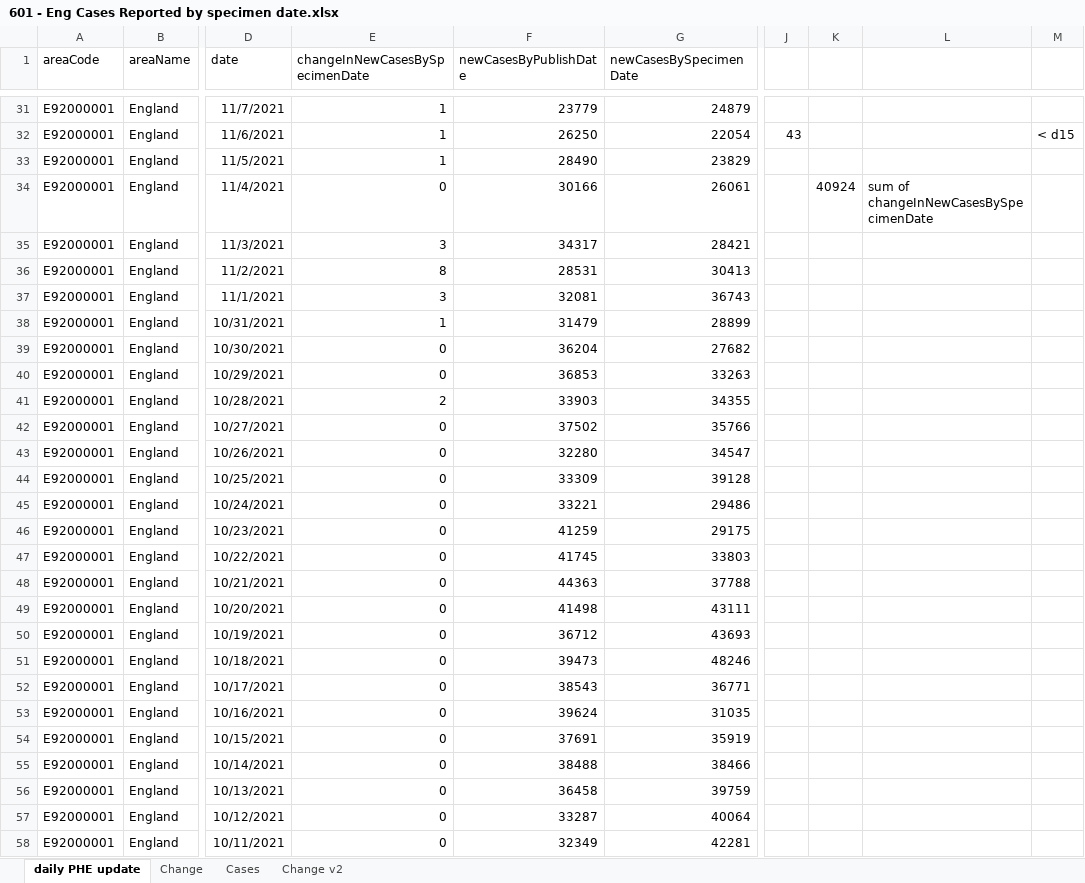
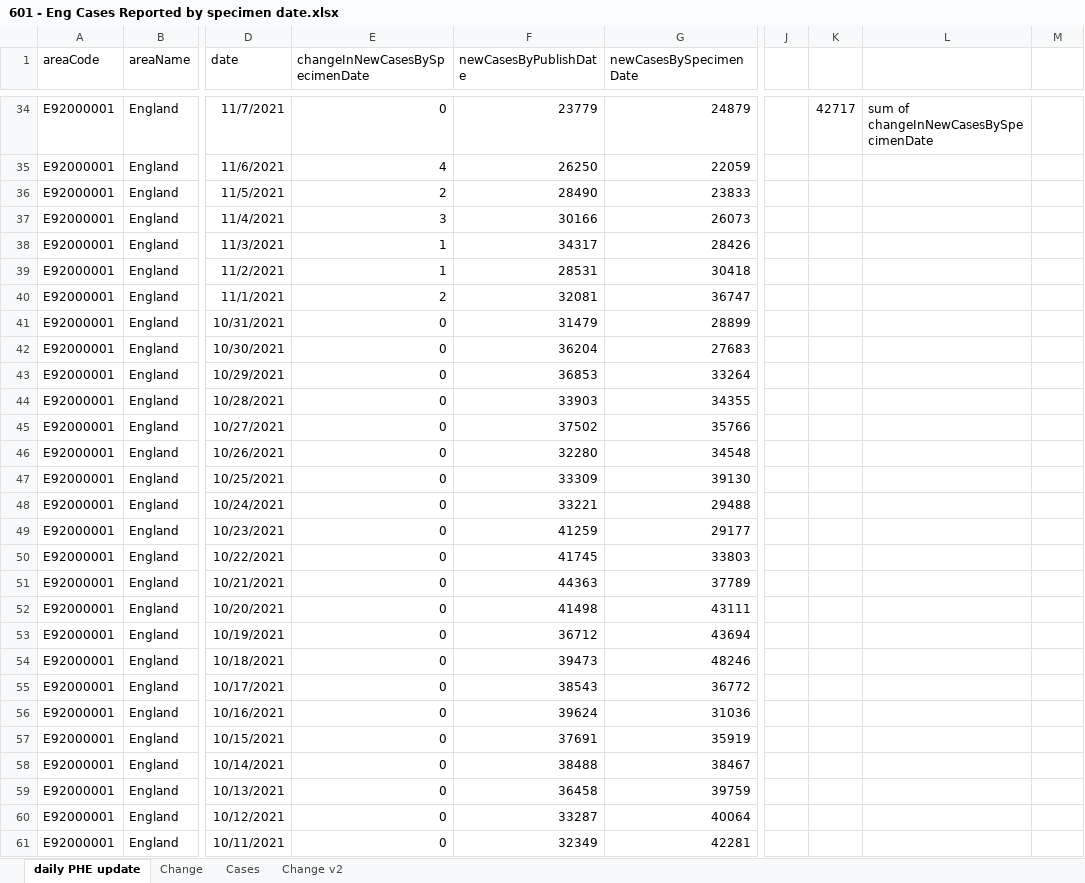
Before and after one commit to chrisdrakeuk/Cases_Reported_by_specimen_date, an Excel workbook: 601 - Eng Cases Reported by specimen date.xlsx, sheet daily PHE update, drawn as a sheet; only a part is shown, gaps mark what is left out; values as stored, in another font and other column widths than the file's, no borders; table styles not drawn; 2 other sheets too large or unreadable and not compared; addresses are those after the commit; the diff covers the shown part only; the diff names each change by its address in the sheet, - before the commit and + after, or states it on an @@ line.

Commit message:
Update 601 - Eng Cases Reported by specimen date.xlsx

```diff
--- a/601 - Eng Cases Reported by specimen date.xlsx (sheet daily PHE update)
+++ b/601 - Eng Cases Reported by specimen date.xlsx (sheet daily PHE update)
-E34 (changeInNewCasesBySpecimenDate): 1
+E34 (changeInNewCasesBySpecimenDate): 0
-K34: (empty)
+K34: 42717
-L34: (empty)
+L34: sum of changeInNewCasesBySpecimenDate
-E35 (changeInNewCasesBySpecimenDate): 1
+E35 (changeInNewCasesBySpecimenDate): 4
-G35 (newCasesBySpecimenDate): 22054
+G35 (newCasesBySpecimenDate): 22059
-J35: 43
+J35: (empty)
-M35: < d15
+M35: (empty)
-E36 (changeInNewCasesBySpecimenDate): 1
+E36 (changeInNewCasesBySpecimenDate): 2
-G36 (newCasesBySpecimenDate): 23829
+G36 (newCasesBySpecimenDate): 23833
-E37 (changeInNewCasesBySpecimenDate): 0
+E37 (changeInNewCasesBySpecimenDate): 3
-G37 (newCasesBySpecimenDate): 26061
+G37 (newCasesBySpecimenDate): 26073
-K37: 40924
+K37: (empty)
-L37: sum of changeInNewCasesBySpecimenDate
+L37: (empty)
-E38 (changeInNewCasesBySpecimenDate): 3
+E38 (changeInNewCasesBySpecimenDate): 1
-G38 (newCasesBySpecimenDate): 28421
+G38 (newCasesBySpecimenDate): 28426
-E39 (changeInNewCasesBySpecimenDate): 8
+E39 (changeInNewCasesBySpecimenDate): 1
-G39 (newCasesBySpecimenDate): 30413
+G39 (newCasesBySpecimenDate): 30418
-E40 (changeInNewCasesBySpecimenDate): 3
+E40 (changeInNewCasesBySpecimenDate): 2
-G40 (newCasesBySpecimenDate): 36743
+G40 (newCasesBySpecimenDate): 36747
-E41 (changeInNewCasesBySpecimenDate): 1
+E41 (changeInNewCasesBySpecimenDate): 0
-G42 (newCasesBySpecimenDate): 27682
+G42 (newCasesBySpecimenDate): 27683
-G43 (newCasesBySpecimenDate): 33263
+G43 (newCasesBySpecimenDate): 33264
-E44 (changeInNewCasesBySpecimenDate): 2
+E44 (changeInNewCasesBySpecimenDate): 0
-G46 (newCasesBySpecimenDate): 34547
+G46 (newCasesBySpecimenDate): 34548
-G47 (newCasesBySpecimenDate): 39128
+G47 (newCasesBySpecimenDate): 39130
-G48 (newCasesBySpecimenDate): 29486
+G48 (newCasesBySpecimenDate): 29488
-G49 (newCasesBySpecimenDate): 29175
+G49 (newCasesBySpecimenDate): 29177
-G51 (newCasesBySpecimenDate): 37788
+G51 (newCasesBySpecimenDate): 37789
-G53 (newCasesBySpecimenDate): 43693
+G53 (newCasesBySpecimenDate): 43694
-G55 (newCasesBySpecimenDate): 36771
+G55 (newCasesBySpecimenDate): 36772
-G56 (newCasesBySpecimenDate): 31035
+G56 (newCasesBySpecimenDate): 31036
-G58 (newCasesBySpecimenDate): 38466
+G58 (newCasesBySpecimenDate): 38467
```
Also changed, not shown: 3 added rows and 205 edited cells elsewhere in this sheet, sheet Change v2, charts or pictures.
